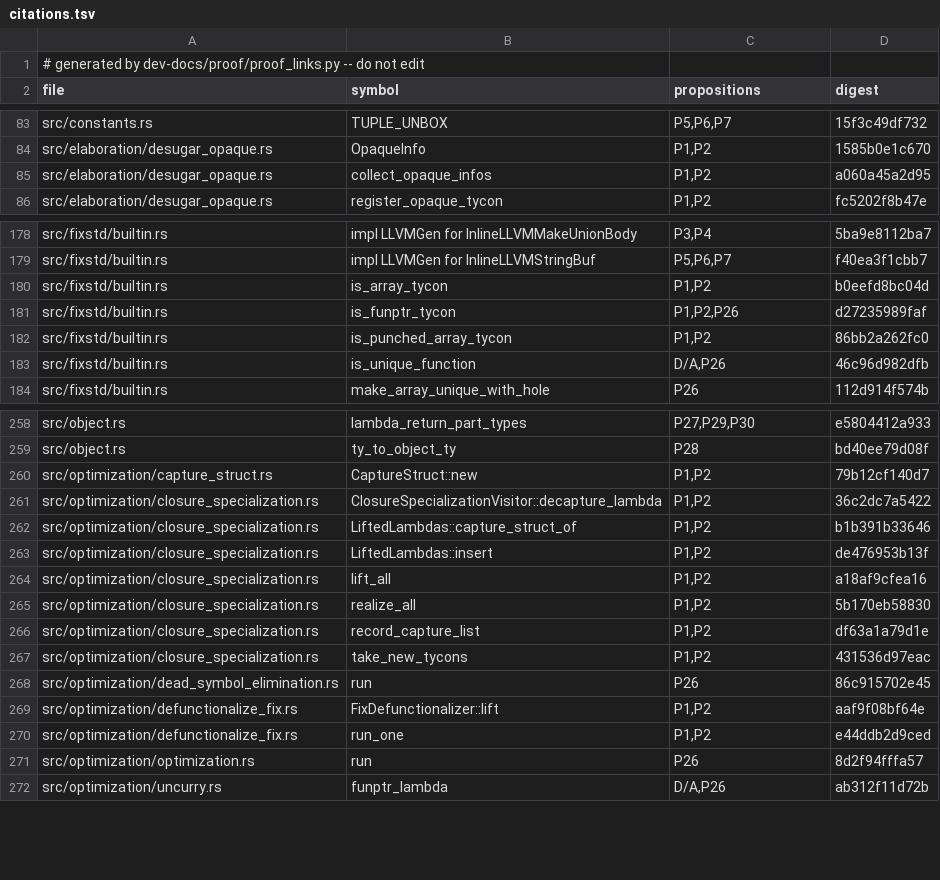
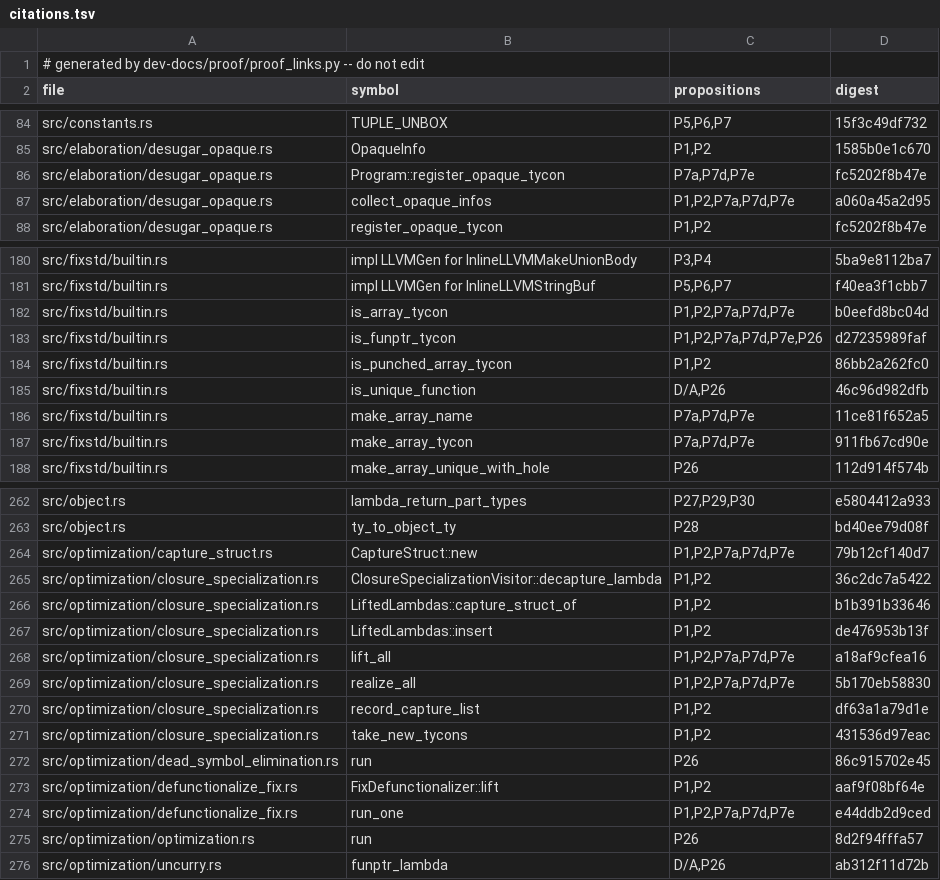
Before and after one commit to tttmmmyyyy/fixlang, a TSV file: dev-docs/proof/rc_ir/borrow-cancel/citations.tsv, drawn as a sheet; only a part is shown, gaps mark what is left out; the diff covers the shown part only.

```diff
--- a/dev-docs/proof/rc_ir/borrow-cancel/citations.tsv
+++ b/dev-docs/proof/rc_ir/borrow-cancel/citations.tsv
@@ -84,3 +85,4 @@ src/constants.rs	TUPLE_UNBOX	P5,P6,P7	15f3c49df732
 src/elaboration/desugar_opaque.rs	OpaqueInfo	P1,P2	1585b0e1c670
-src/elaboration/desugar_opaque.rs	collect_opaque_infos	P1,P2	a060a45a2d95
+src/elaboration/desugar_opaque.rs	Program::register_opaque_tycon	P7a,P7d,P7e	fc5202f8b47e
+src/elaboration/desugar_opaque.rs	collect_opaque_infos	P1,P2,P7a,P7d,P7e	a060a45a2d95
 src/elaboration/desugar_opaque.rs	register_opaque_tycon	P1,P2	fc5202f8b47e
@@ -179,6 +181,8 @@ src/fixstd/builtin.rs	impl LLVMGen for InlineLLVMMakeUnionBody	P3,P4	5ba9e8112ba
 src/fixstd/builtin.rs	impl LLVMGen for InlineLLVMStringBuf	P5,P6,P7	f40ea3f1cbb7
-src/fixstd/builtin.rs	is_array_tycon	P1,P2	b0eefd8bc04d
-src/fixstd/builtin.rs	is_funptr_tycon	P1,P2,P26	d27235989faf
+src/fixstd/builtin.rs	is_array_tycon	P1,P2,P7a,P7d,P7e	b0eefd8bc04d
+src/fixstd/builtin.rs	is_funptr_tycon	P1,P2,P7a,P7d,P7e,P26	d27235989faf
 src/fixstd/builtin.rs	is_punched_array_tycon	P1,P2	86bb2a262fc0
 src/fixstd/builtin.rs	is_unique_function	D/A,P26	46c96d982dfb
+src/fixstd/builtin.rs	make_array_name	P7a,P7d,P7e	11ce81f652a5
+src/fixstd/builtin.rs	make_array_tycon	P7a,P7d,P7e	911fb67cd90e
 src/fixstd/builtin.rs	make_array_unique_with_hole	P26	112d914f574b
@@ -259,3 +263,3 @@ src/object.rs	lambda_return_part_types	P27,P29,P30	e5804412a933
 src/object.rs	ty_to_object_ty	P28	bd40ee79d08f
-src/optimization/capture_struct.rs	CaptureStruct::new	P1,P2	79b12cf140d7
+src/optimization/capture_struct.rs	CaptureStruct::new	P1,P2,P7a,P7d,P7e	79b12cf140d7
 src/optimization/closure_specialization.rs	ClosureSpecializationVisitor::decapture_lambda	P1,P2	36c2dc7a5422
@@ -263,4 +267,4 @@ src/optimization/closure_specialization.rs	LiftedLambdas::capture_struct_of	P1,P
 src/optimization/closure_specialization.rs	LiftedLambdas::insert	P1,P2	de476953b13f
-src/optimization/closure_specialization.rs	lift_all	P1,P2	a18af9cfea16
-src/optimization/closure_specialization.rs	realize_all	P1,P2	5b170eb58830
+src/optimization/closure_specialization.rs	lift_all	P1,P2,P7a,P7d,P7e	a18af9cfea16
+src/optimization/closure_specialization.rs	realize_all	P1,P2,P7a,P7d,P7e	5b170eb58830
 src/optimization/closure_specialization.rs	record_capture_list	P1,P2	df63a1a79d1e
@@ -269,3 +273,3 @@ src/optimization/dead_symbol_elimination.rs	run	P26	86c915702e45
 src/optimization/defunctionalize_fix.rs	FixDefunctionalizer::lift	P1,P2	aaf9f08bf64e
-src/optimization/defunctionalize_fix.rs	run_one	P1,P2	e44ddb2d9ced
+src/optimization/defunctionalize_fix.rs	run_one	P1,P2,P7a,P7d,P7e	e44ddb2d9ced
 src/optimization/optimization.rs	run	P26	8d2f94fffa57
```
Also changed, not shown: 1 added row and 17 edited cells elsewhere in this file, 9 other files.
